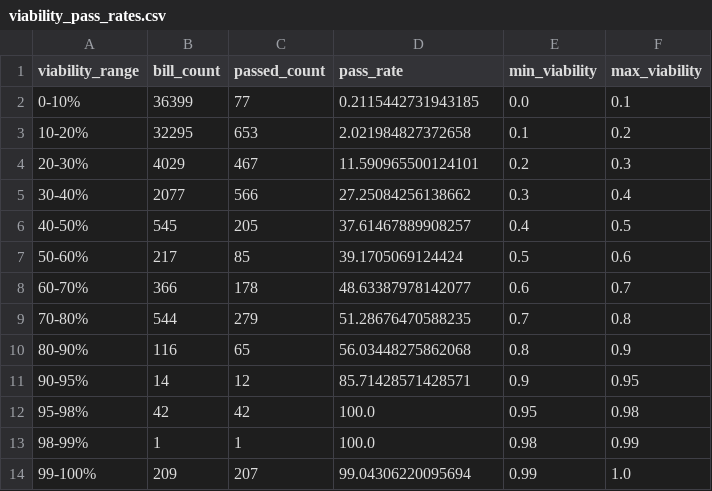
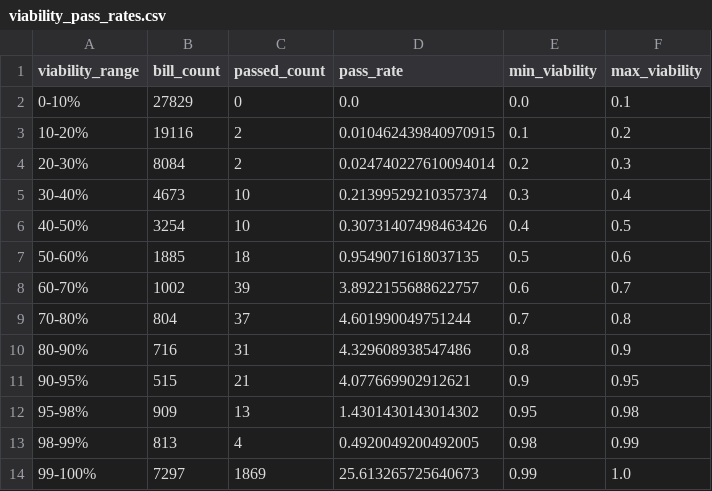
Before and after one commit to oliversoctopus/render-congressional-bill-tracker, a CSV file: data/viability_pass_rates.csv, drawn as a sheet.

```diff
--- a/data/viability_pass_rates.csv
+++ b/data/viability_pass_rates.csv
@@ -1,14 +1,14 @@
 viability_range,bill_count,passed_count,pass_rate,min_viability,max_viability
-0-10%,36399,77,0.2115442731943185,0.0,0.1
-10-20%,32295,653,2.021984827372658,0.1,0.2
-20-30%,4029,467,11.590965500124101,0.2,0.3
-30-40%,2077,566,27.25084256138662,0.3,0.4
-40-50%,545,205,37.61467889908257,0.4,0.5
-50-60%,217,85,39.1705069124424,0.5,0.6
-60-70%,366,178,48.63387978142077,0.6,0.7
-70-80%,544,279,51.28676470588235,0.7,0.8
-80-90%,116,65,56.03448275862068,0.8,0.9
-90-95%,14,12,85.71428571428571,0.9,0.95
-95-98%,42,42,100.0,0.95,0.98
-98-99%,1,1,100.0,0.98,0.99
-99-100%,209,207,99.04306220095694,0.99,1.0
+0-10%,27829,0,0.0,0.0,0.1
+10-20%,19116,2,0.010462439840970915,0.1,0.2
+20-30%,8084,2,0.024740227610094014,0.2,0.3
+30-40%,4673,10,0.21399529210357374,0.3,0.4
+40-50%,3254,10,0.30731407498463426,0.4,0.5
+50-60%,1885,18,0.9549071618037135,0.5,0.6
+60-70%,1002,39,3.8922155688622757,0.6,0.7
+70-80%,804,37,4.601990049751244,0.7,0.8
+80-90%,716,31,4.329608938547486,0.8,0.9
+90-95%,515,21,4.077669902912621,0.9,0.95
+95-98%,909,13,1.4301430143014302,0.95,0.98
+98-99%,813,4,0.4920049200492005,0.98,0.99
+99-100%,7297,1869,25.613265725640673,0.99,1.0
```
Also changed, not shown: data/viability_pass_rates_fine.csv, 41 other files.
